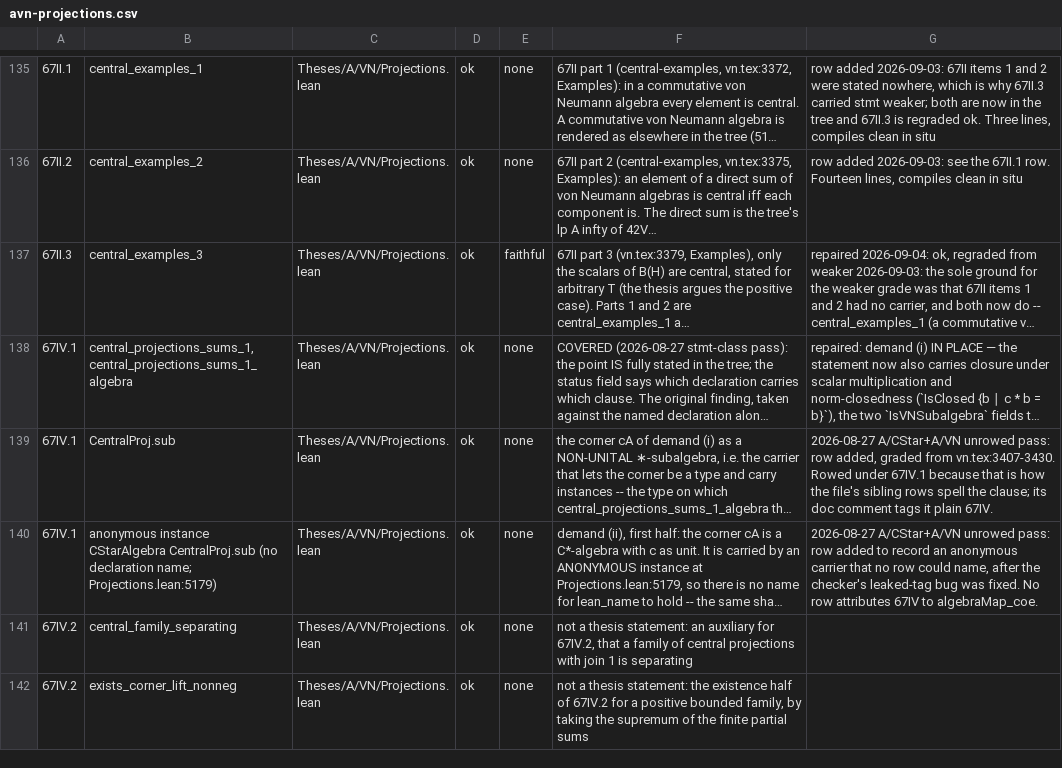
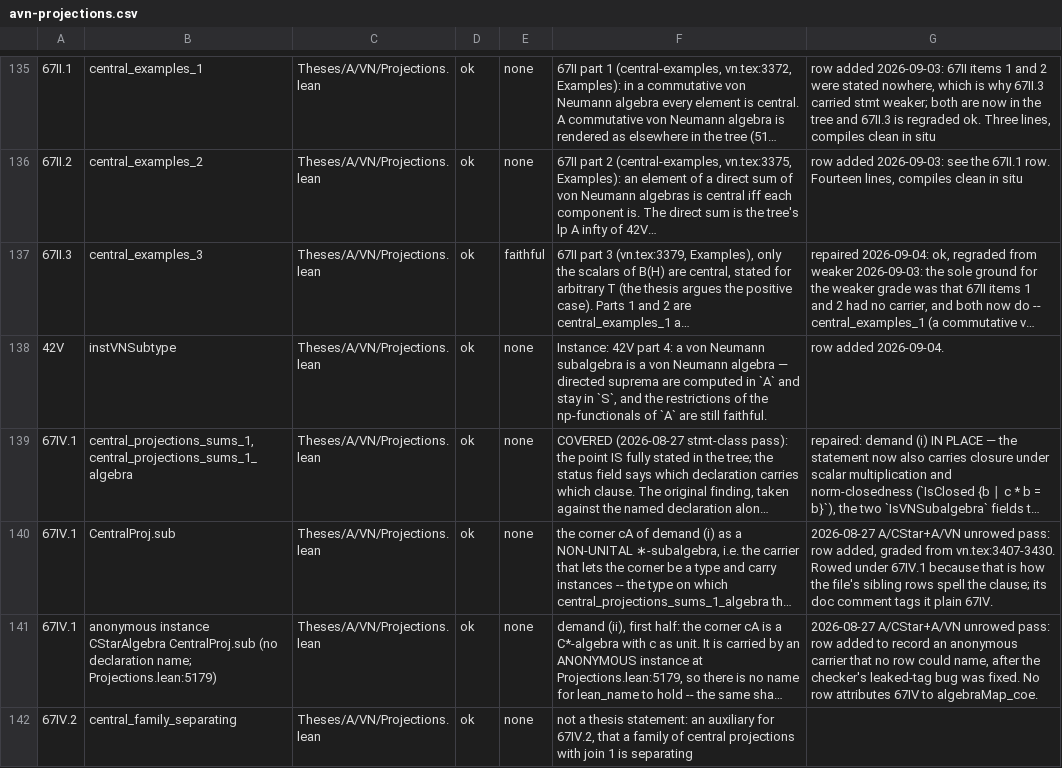
Before and after one commit to westerbaan/theses, a CSV file: lean/docs/audit/avn-projections.csv, drawn as a sheet; only a part is shown, gaps mark what is left out; the shorter side is filled out with more unchanged rows; long unchanged cells end in …; the diff names each change by its address in the sheet, - before the commit and + after, or states it on an @@ line.

```diff
--- a/lean/docs/audit/avn-projections.csv
+++ b/lean/docs/audit/avn-projections.csv
+row 138: 42V | instVNSubtype | Theses/A/VN/Projections.lean | ok | none | Instance: 42V part 4: a von Neumann subalgebra is a von Neumann algebra — directed suprema are computed in `A` and stay in `S`, and the restrictions of the np-functionals of `A` are still faithful. | row added 2026-09-04.
```
